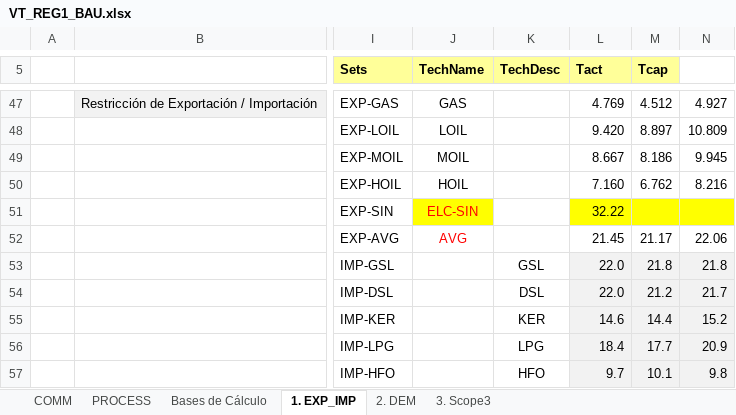
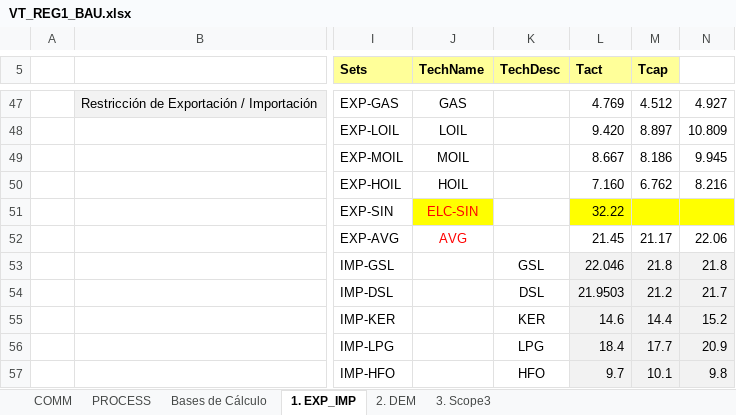
Before and after one commit to UIS-ECP/TIMES-UIS-v1-Nov, an Excel workbook: VT_REG1_BAU.xlsx, sheet 1. EXP_IMP, drawn as a sheet; only a part is shown, gaps mark what is left out; values as stored, in another font and other column widths than the file's, no borders; charts and pictures not drawn; the diff names each change by its address in the sheet, - before the commit and + after, or states it on an @@ line.

```diff
--- a/VT_REG1_BAU.xlsx (sheet 1. EXP_IMP)
+++ b/VT_REG1_BAU.xlsx (sheet 1. EXP_IMP)
-L53 (Tact): 22.0
+L53 (Tact): 22.046
-L54 (Tact): 22.0
+L54 (Tact): 21.9503
```
Also changed, not shown: DataBases/Prices_Fuels/HighPrice_Oil_AEO_2019/Price_AEO_HighOil.xlsx, DataBases/Prices_Fuels/LowPrice_Oil_AEO_2019/Price_AEO_LowOil.xlsx, 5 other files.
